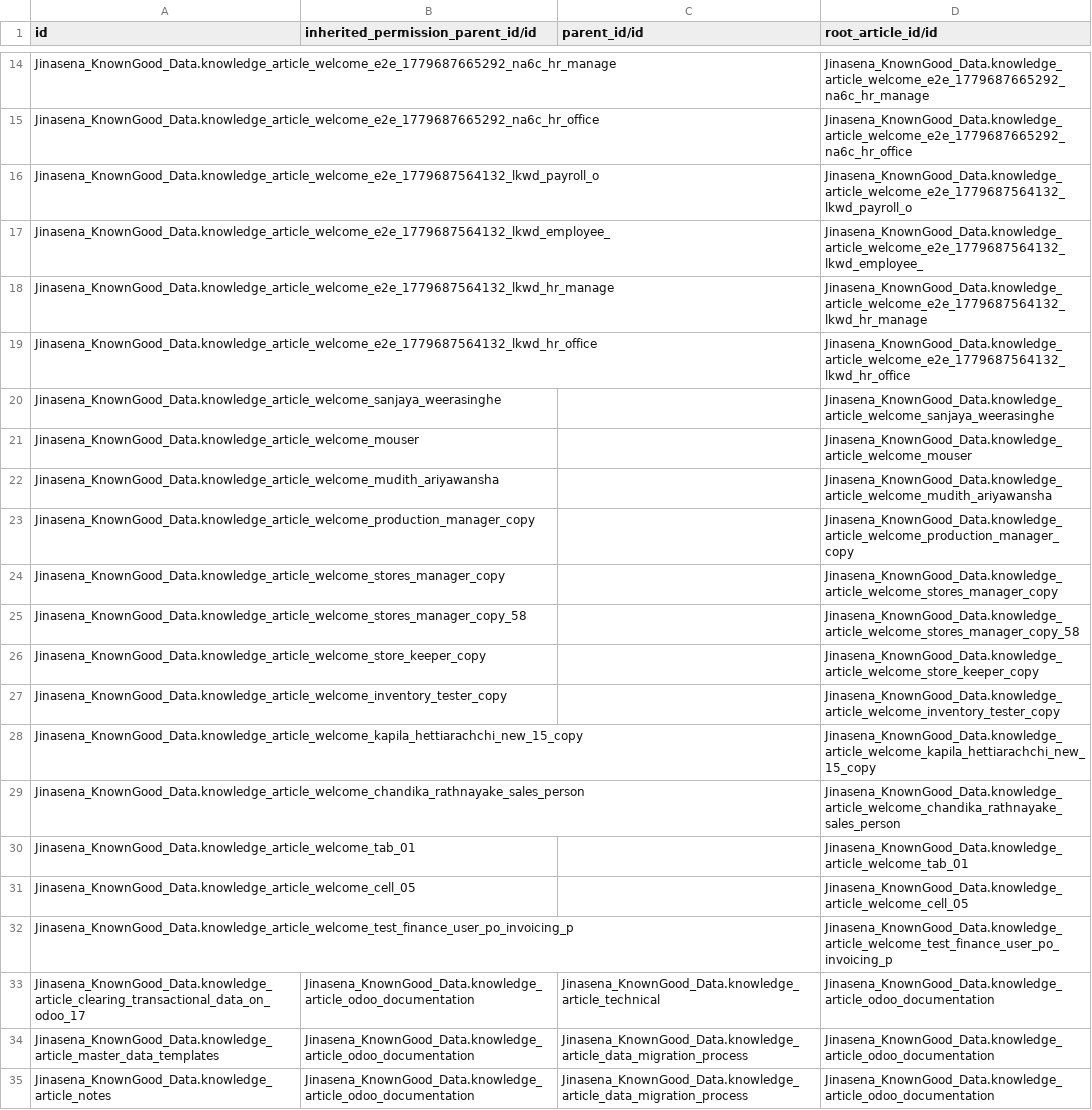
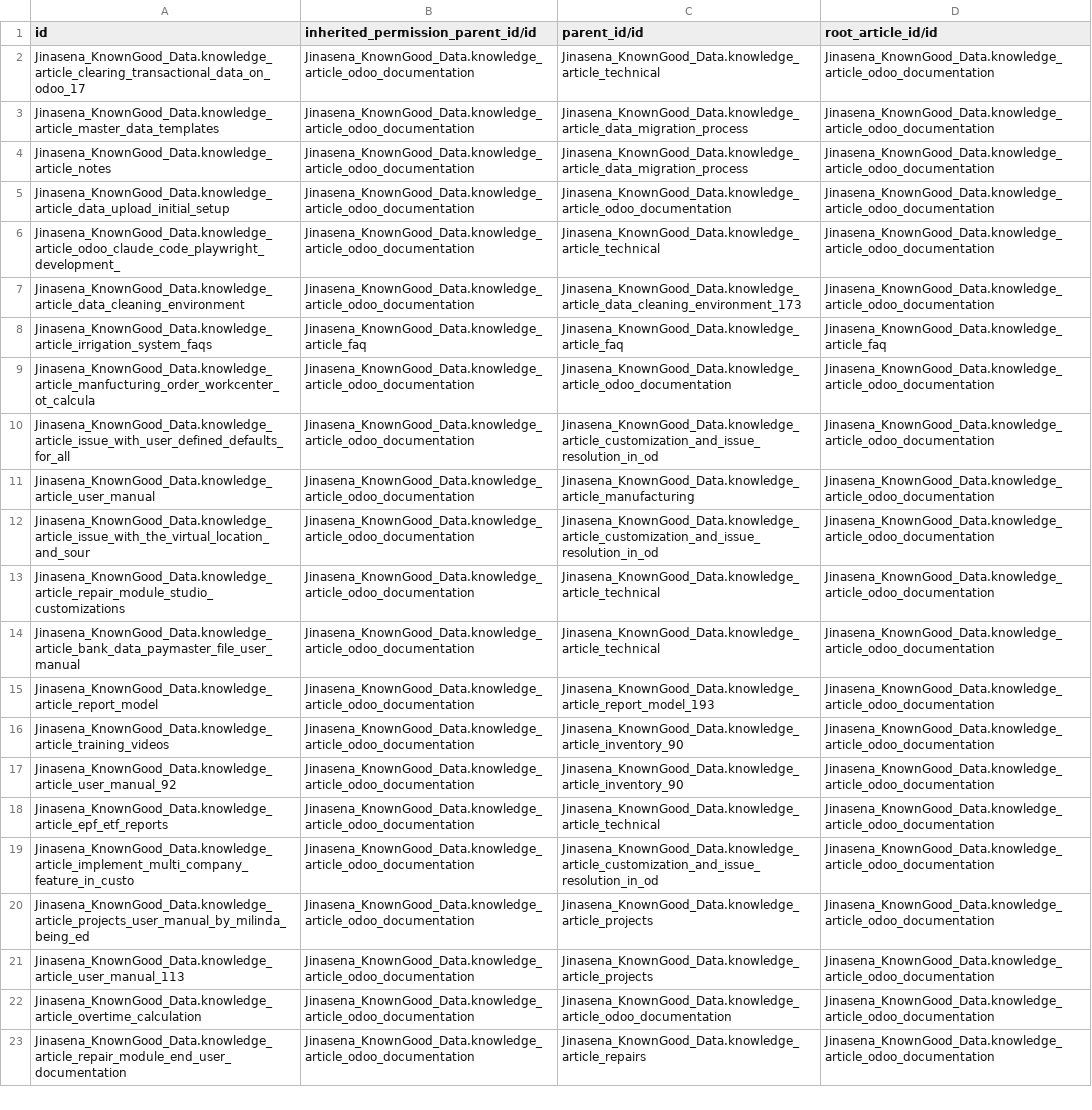
Before and after one commit to sanjayaWjinasena/Jinasena_KnownGood_Data, a CSV file: data/link/knowledge.article.csv, drawn as a sheet; only a part is shown, gaps mark what is left out; the shorter side is filled out with more unchanged rows; the diff covers the shown part only; the diff names each change by its address in the sheet, - before the commit and + after, or states it on an @@ line.

```diff
--- a/data/link/knowledge.article.csv
+++ b/data/link/knowledge.article.csv
-row 14: Jinasena_KnownGood_Data.knowledge_article_welcome_e2e_1779687665292_na6c_hr_manage |  |  | Jinasena_KnownGood_Data.knowledge_article_welcome_e2e_1779687665292_na6c_hr_manage
-row 15: Jinasena_KnownGood_Data.knowledge_article_welcome_e2e_1779687665292_na6c_hr_office |  |  | Jinasena_KnownGood_Data.knowledge_article_welcome_e2e_1779687665292_na6c_hr_office
-row 16: Jinasena_KnownGood_Data.knowledge_article_welcome_e2e_1779687564132_lkwd_payroll_o |  |  | Jinasena_KnownGood_Data.knowledge_article_welcome_e2e_1779687564132_lkwd_payroll_o
-row 17: Jinasena_KnownGood_Data.knowledge_article_welcome_e2e_1779687564132_lkwd_employee_ |  |  | Jinasena_KnownGood_Data.knowledge_article_welcome_e2e_1779687564132_lkwd_employee_
-row 18: Jinasena_KnownGood_Data.knowledge_article_welcome_e2e_1779687564132_lkwd_hr_manage |  |  | Jinasena_KnownGood_Data.knowledge_article_welcome_e2e_1779687564132_lkwd_hr_manage
-row 19: Jinasena_KnownGood_Data.knowledge_article_welcome_e2e_1779687564132_lkwd_hr_office |  |  | Jinasena_KnownGood_Data.knowledge_article_welcome_e2e_1779687564132_lkwd_hr_office
-row 20: Jinasena_KnownGood_Data.knowledge_article_welcome_sanjaya_weerasinghe |  |  | Jinasena_KnownGood_Data.knowledge_article_welcome_sanjaya_weerasinghe
-row 21: Jinasena_KnownGood_Data.knowledge_article_welcome_mouser |  |  | Jinasena_KnownGood_Data.knowledge_article_welcome_mouser
-row 22: Jinasena_KnownGood_Data.knowledge_article_welcome_mudith_ariyawansha |  |  | Jinasena_KnownGood_Data.knowledge_article_welcome_mudith_ariyawansha
-row 23: Jinasena_KnownGood_Data.knowledge_article_welcome_production_manager_copy |  |  | Jinasena_KnownGood_Data.knowledge_article_welcome_production_manager_copy
-row 24: Jinasena_KnownGood_Data.knowledge_article_welcome_stores_manager_copy |  |  | Jinasena_KnownGood_Data.knowledge_article_welcome_stores_manager_copy
-row 25: Jinasena_KnownGood_Data.knowledge_article_welcome_stores_manager_copy_58 |  |  | Jinasena_KnownGood_Data.knowledge_article_welcome_stores_manager_copy_58
-row 26: Jinasena_KnownGood_Data.knowledge_article_welcome_store_keeper_copy |  |  | Jinasena_KnownGood_Data.knowledge_article_welcome_store_keeper_copy
-row 27: Jinasena_KnownGood_Data.knowledge_article_welcome_inventory_tester_copy |  |  | Jinasena_KnownGood_Data.knowledge_article_welcome_inventory_tester_copy
-row 28: Jinasena_KnownGood_Data.knowledge_article_welcome_kapila_hettiarachchi_new_15_copy |  |  | Jinasena_KnownGood_Data.knowledge_article_welcome_kapila_hettiarachchi_new_15_copy
-row 29: Jinasena_KnownGood_Data.knowledge_article_welcome_chandika_rathnayake_sales_person |  |  | Jinasena_KnownGood_Data.knowledge_article_welcome_chandika_rathnayake_sales_person
-row 30: Jinasena_KnownGood_Data.knowledge_article_welcome_tab_01 |  |  | Jinasena_KnownGood_Data.knowledge_article_welcome_tab_01
-row 31: Jinasena_KnownGood_Data.knowledge_article_welcome_cell_05 |  |  | Jinasena_KnownGood_Data.knowledge_article_welcome_cell_05
-row 32: Jinasena_KnownGood_Data.knowledge_article_welcome_test_finance_user_po_invoicing_p |  |  | Jinasena_KnownGood_Data.knowledge_article_welcome_test_finance_user_po_invoicing_p
```
Also changed, not shown: 17 removed rows elsewhere in this file, data/product.category.csv, data/res.groups.csv, 5 other files.
